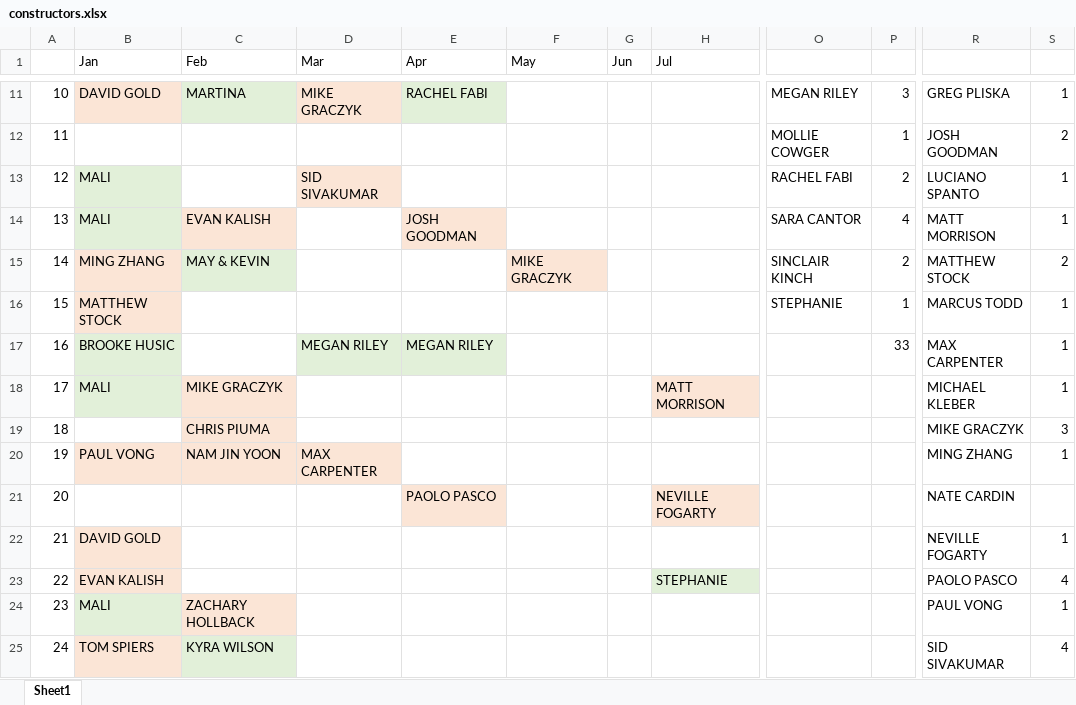
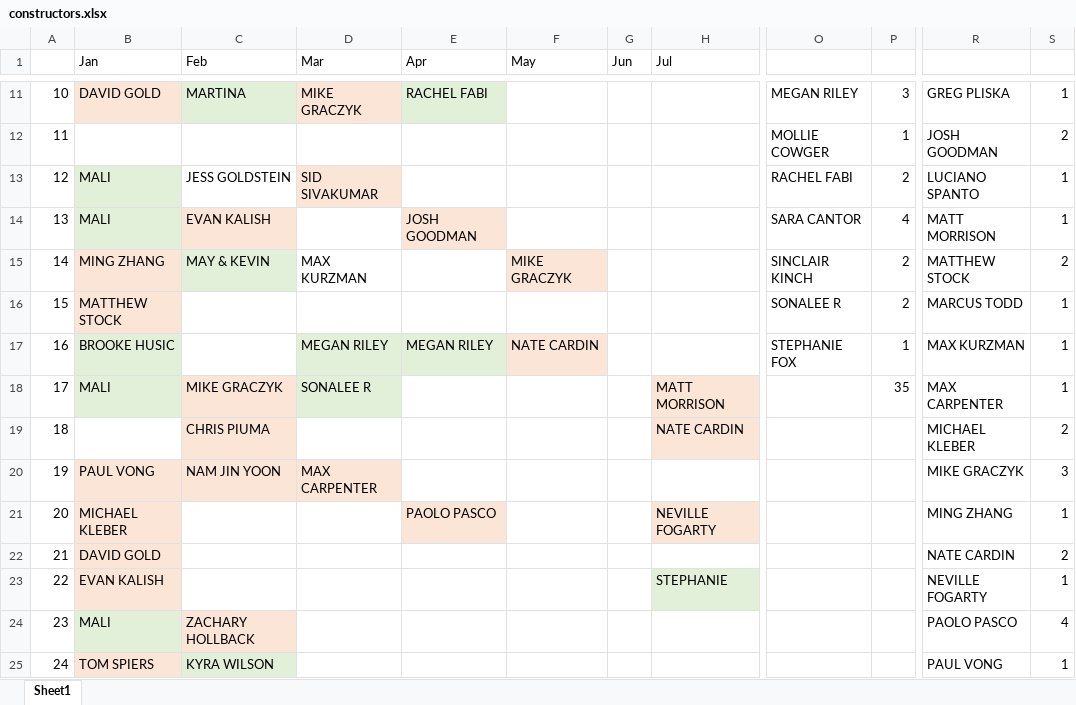
Before and after one commit to malihanda/xw-a-day, an Excel workbook: constructors.xlsx, sheet Sheet1, drawn as a sheet; only a part is shown, gaps mark what is left out; values as stored, in another font and other column widths than the file's, no borders; the diff covers the shown part only; the diff names each change by its address in the sheet, - before the commit and + after, or states it on an @@ line.

Commit message:
more constructors

```diff
--- a/constructors.xlsx (sheet Sheet1)
+++ b/constructors.xlsx (sheet Sheet1)
-C13 (Feb): (empty)
+C13 (Feb): JESS GOLDSTEIN
-D15 (Mar): (empty)
+D15 (Mar): MAX KURZMAN
-O16: STEPHANIE
+O16: SONALEE R
-P16: 1
+P16: 2
-F17 (May): (empty)
+F17 (May): NATE CARDIN
-F17 fill: none
+F17 fill: #FBE5D6
-O17: (empty)
+O17: STEPHANIE FOX
-P17: 33
+P17: 1
-R17: MAX CARPENTER
+R17: MAX KURZMAN
-D18 (Mar): (empty)
+D18 (Mar): SONALEE R
-D18 fill: none
+D18 fill: #E2F0D9
-P18: (empty)
+P18: 35
-R18: MICHAEL KLEBER
+R18: MAX CARPENTER
-H19 (Jul): (empty)
+H19 (Jul): NATE CARDIN
-H19 fill: none
+H19 fill: #FBE5D6
-R19: MIKE GRACZYK
+R19: MICHAEL KLEBER
-S19: 3
+S19: 2
-R20: MING ZHANG
+R20: MIKE GRACZYK
-S20: 1
+S20: 3
-B21 (Jan): (empty)
+B21 (Jan): MICHAEL KLEBER
-B21 fill: none
+B21 fill: #FBE5D6
-R21: NATE CARDIN
+R21: MING ZHANG
-S21: (empty)
+S21: 1
-R22: NEVILLE FOGARTY
+R22: NATE CARDIN
-S22: 1
+S22: 2
-R23: PAOLO PASCO
+R23: NEVILLE FOGARTY
-S23: 4
+S23: 1
-R24: PAUL VONG
+R24: PAOLO PASCO
-S24: 1
+S24: 4
-R25: SID SIVAKUMAR
+R25: PAUL VONG
-S25: 4
+S25: 1
```
Also changed, not shown: 11 edited cells and cell formats elsewhere in this sheet, 1 other file.
